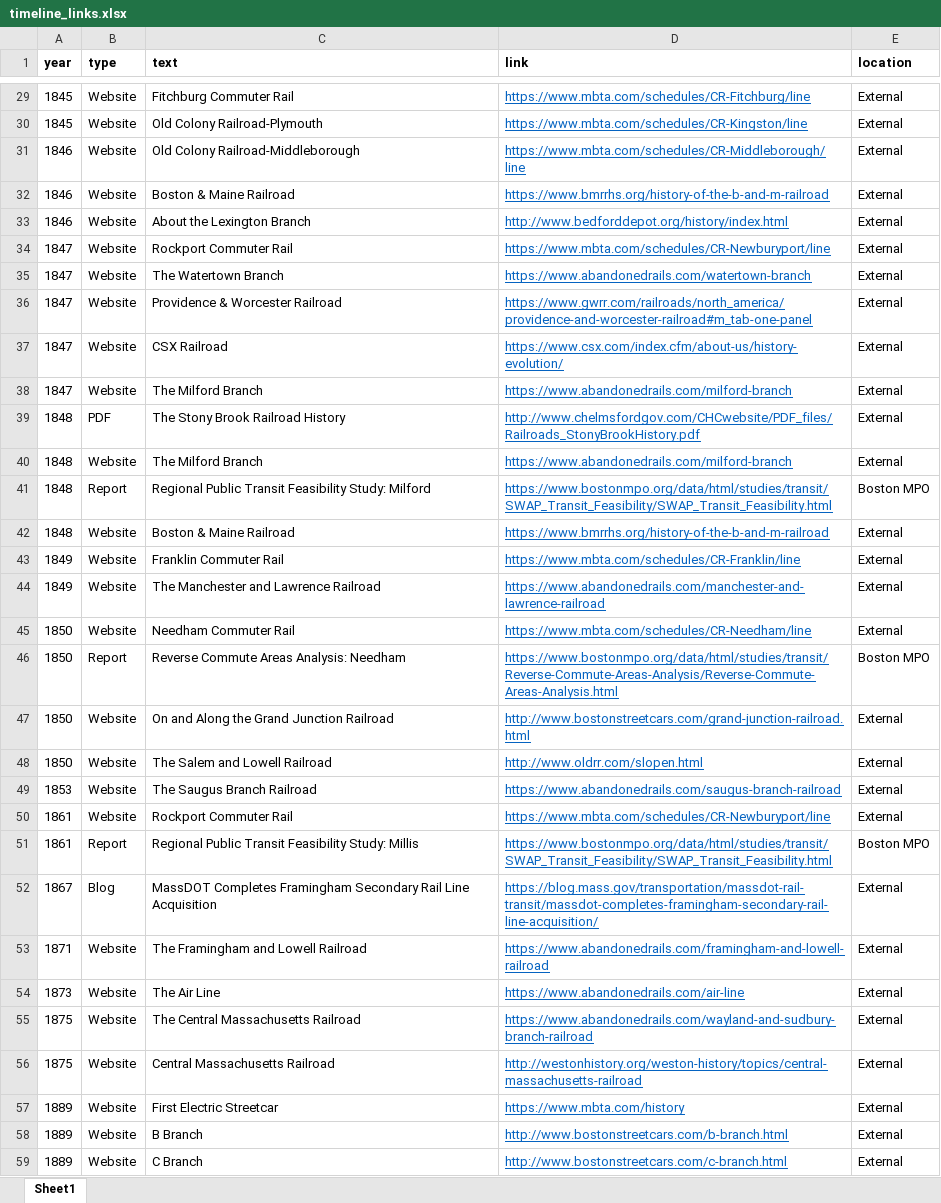
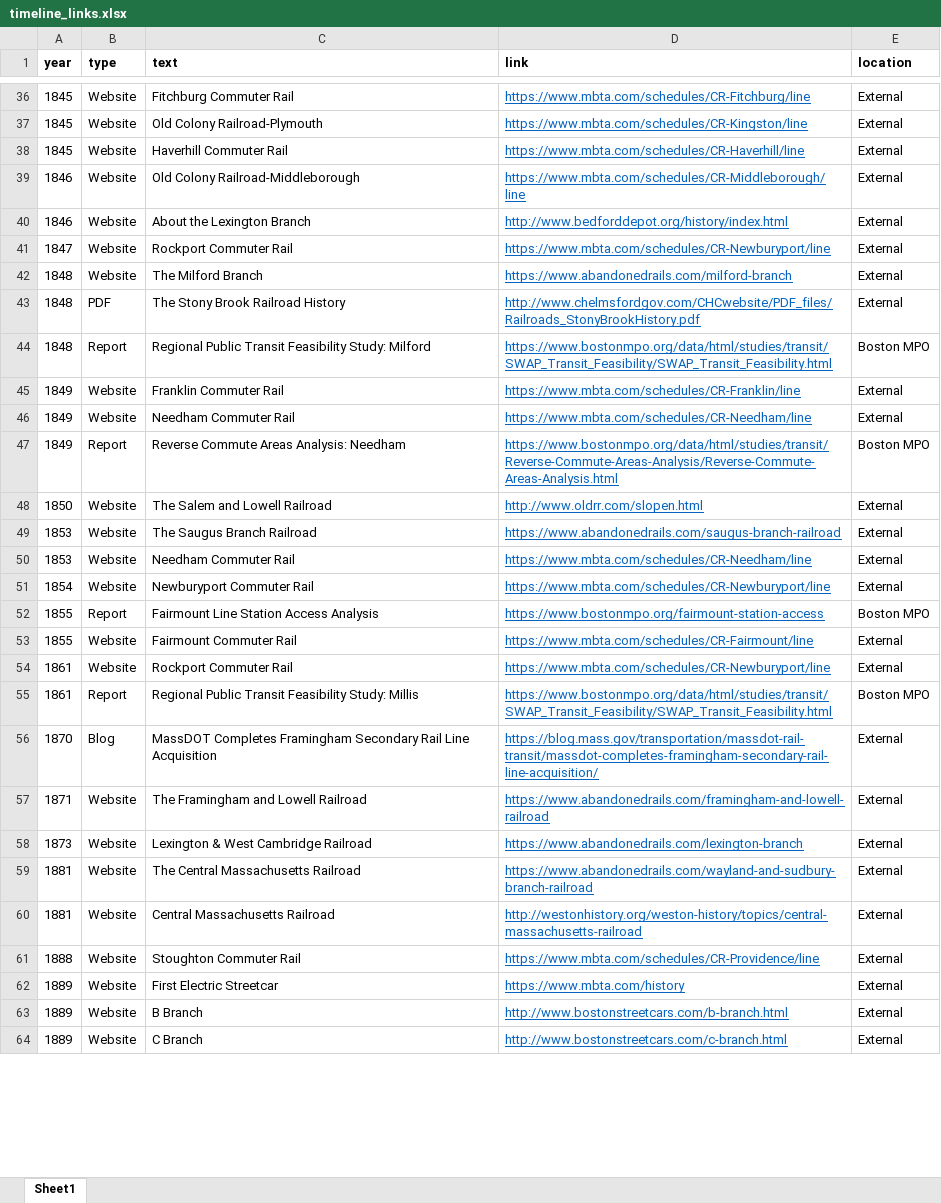
Before and after one commit to CTPSSTAFF/historical-transportation-map, an Excel workbook: xlsx/timeline_links.xlsx, sheet Sheet1, drawn as a sheet; only a part is shown, gaps mark what is left out; values as stored, in another font and other column widths than the file's, no borders; removed rows and columns are numbered as before the commit, all else as after; the diff covers the shown part only; the diff names each change by its address in the sheet, - before the commit and + after, or states it on an @@ line.

```diff
--- a/xlsx/timeline_links.xlsx (sheet Sheet1)
+++ b/xlsx/timeline_links.xlsx (sheet Sheet1)
+row 38: 1845 | Website | Haverhill Commuter Rail | https://www.mbta.com/schedules/CR-Haverhill/line | External
-row 32: 1846 | Website | Boston & Maine Railroad | https://www.bmrrhs.org/history-of-the-b-and-m-railroad | External
-row 35: 1847 | Website | The Watertown Branch | https://www.abandonedrails.com/watertown-branch | External
-row 36: 1847 | Website | Providence & Worcester Railroad | https://www.gwrr.com/railroads/north_america/providence-and-worcester-railroad#m_tab-one-panel | External
-row 37: 1847 | Website | CSX Railroad | https://www.csx.com/index.cfm/about-us/history-evolution/ | External
-A42 (year): 1847
+A42 (year): 1848
-row 40: 1848 | Website | The Milford Branch | https://www.abandonedrails.com/milford-branch | External
-row 42: 1848 | Website | Boston & Maine Railroad | https://www.bmrrhs.org/history-of-the-b-and-m-railroad | External
-C46 (text): The Manchester and Lawrence Railroad
+C46 (text): Needham Commuter Rail
-D46 (link): https://www.abandonedrails.com/manchester-and-lawrence-railroad
+D46 (link): https://www.mbta.com/schedules/CR-Needham/line
-row 45: 1850 | Website | Needham Commuter Rail | https://www.mbta.com/schedules/CR-Needham/line | External
-A47 (year): 1850
+A47 (year): 1849
-row 47: 1850 | Website | On and Along the Grand Junction Railroad | http://www.bostonstreetcars.com/grand-junction-railroad.html | External
+row 50: 1853 | Website | Needham Commuter Rail | https://www.mbta.com/schedules/CR-Needham/line | External
+row 51: 1854 | Website | Newburyport Commuter Rail | https://www.mbta.com/schedules/CR-Newburyport/line | External
+row 52: 1855 | Report | Fairmount Line Station Access Analysis | https://www.bostonmpo.org/fairmount-station-access | Boston MPO
+row 53: 1855 | Website | Fairmount Commuter Rail | https://www.mbta.com/schedules/CR-Fairmount/line | External
-A56 (year): 1867
+A56 (year): 1870
-C58 (text): The Air Line
+C58 (text): Lexington & West Cambridge Railroad
-D58 (link): https://www.abandonedrails.com/air-line
+D58 (link): https://www.abandonedrails.com/lexington-branch
-A59:A60 (year): 1875
+A59:A60 (year): 1881
+row 61: 1888 | Website | Stoughton Commuter Rail | https://www.mbta.com/schedules/CR-Providence/line | External
```
Also changed, not shown: 48 added rows, 19 removed rows, 32 edited cells and cell formats elsewhere in this sheet, xlsx/historical_items.xlsx.
